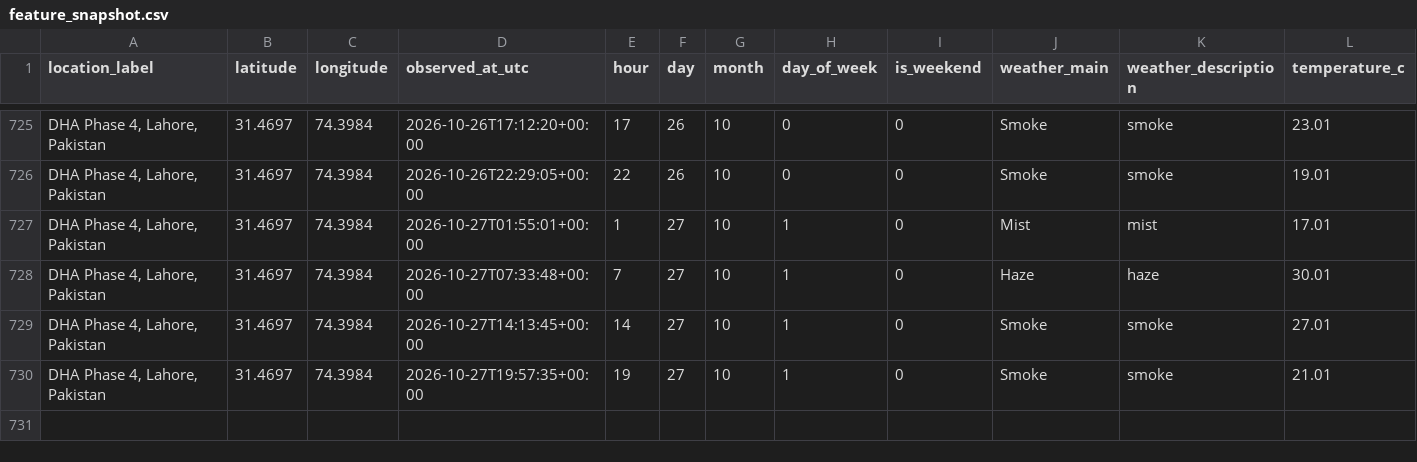
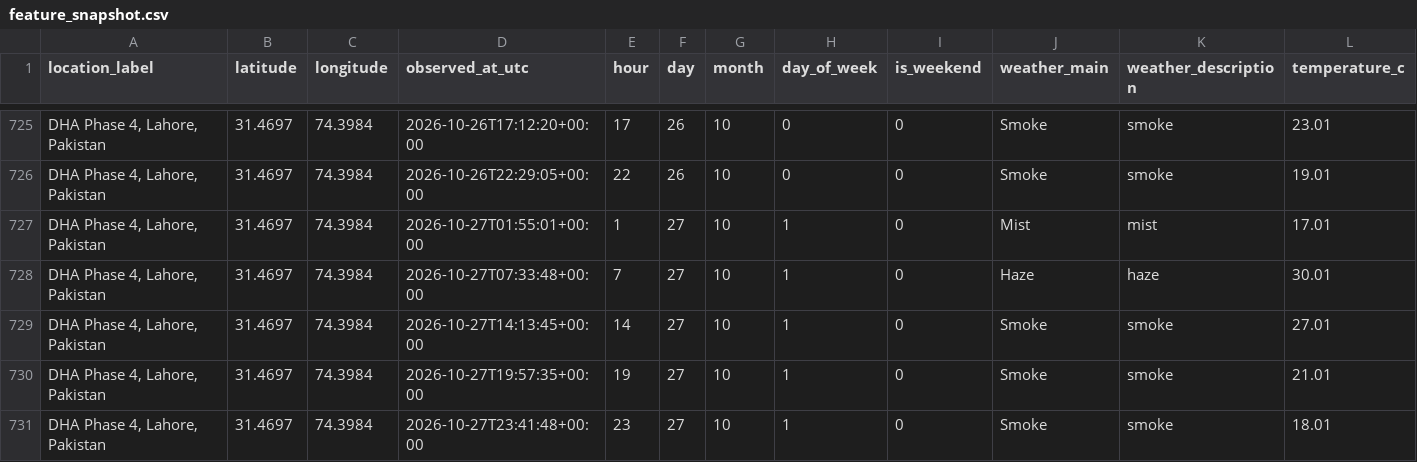
Before and after one commit to Syed-Muslim-19/AQI-Prediction-10Pearl, a CSV file: data/processed/feature_snapshot.csv, drawn as a sheet; only a part is shown, gaps mark what is left out; rows hold the shown columns only; the diff names each change by its address in the sheet, - before the commit and + after, or states it on an @@ line.

```diff
--- a/data/processed/feature_snapshot.csv
+++ b/data/processed/feature_snapshot.csv
+row 731: DHA Phase 4, Lahore, Pakistan | 31.4697 | 74.3984 | 2026-10-27T23:41:48+00:00 | 23 | 27 | 10 | 1 | 0 | Smoke | smoke | 18.01
```
Also changed, not shown: data/feature_store/aqi_feature_table.csv.
